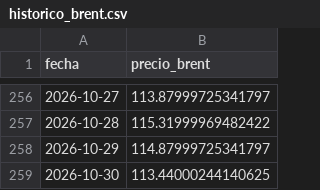
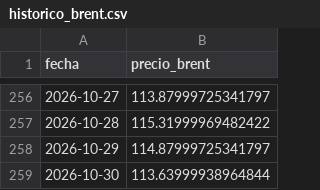
Before and after one commit to arqderman-tech/Subio-la-Nafta, a CSV file: data/historico_brent.csv, drawn as a sheet; only a part is shown, gaps mark what is left out.

```diff
--- a/data/historico_brent.csv
+++ b/data/historico_brent.csv
@@ -258,2 +258,2 @@ fecha,precio_brent
 2026-10-29,114.87999725341797
-2026-10-30,113.44000244140625
+2026-10-30,113.63999938964844
```
